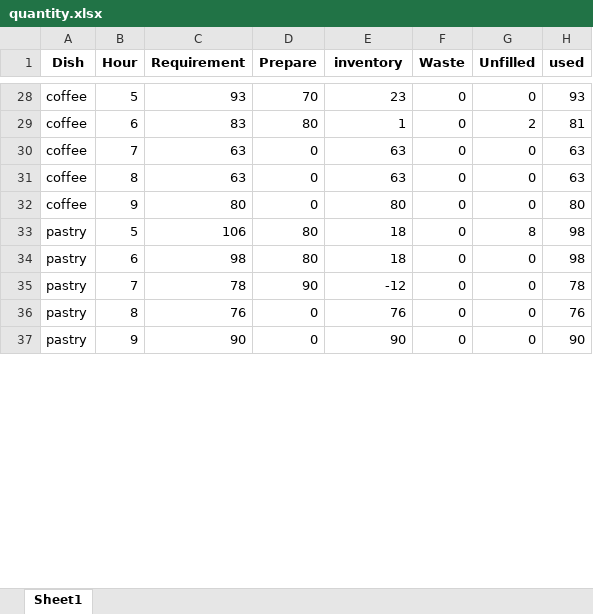
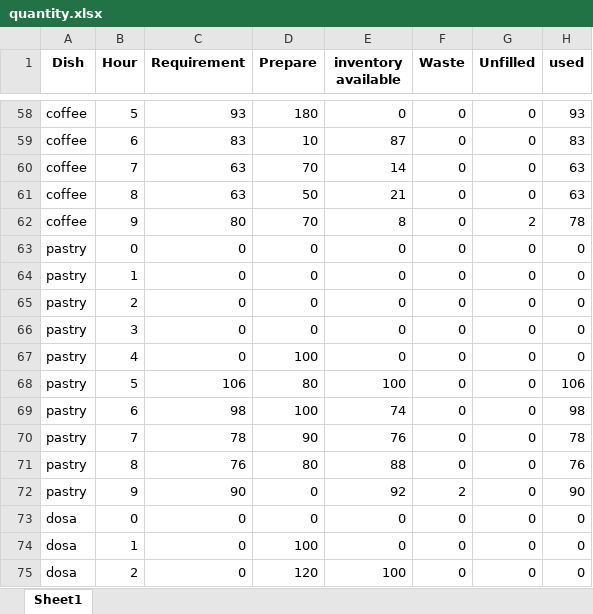
Before and after one commit to nagakarthik-dot/descrete-optimization, an Excel workbook: food/outputs/quantity.xlsx, sheet Sheet1, drawn as a sheet; only a part is shown, gaps mark what is left out; values as stored, in another font and other column widths than the file's, no borders; addresses are those after the commit; the diff covers the shown part only; the diff names each change by its address in the sheet, - before the commit and + after, or states it on an @@ line.

```diff
--- a/food/outputs/quantity.xlsx (sheet Sheet1)
+++ b/food/outputs/quantity.xlsx (sheet Sheet1)
-E1: inventory
+E1: inventory available
-D58 (Prepare): 70
+D58 (Prepare): 180
-E58 (inventory available): 23
+E58 (inventory available): 0
-D59 (Prepare): 80
+D59 (Prepare): 10
-E59 (inventory available): 1
+E59 (inventory available): 87
-G59 (Unfilled): 2
+G59 (Unfilled): 0
-H59 (used): 81
+H59 (used): 83
-D60 (Prepare): 0
+D60 (Prepare): 70
-E60 (inventory available): 63
+E60 (inventory available): 14
-D61 (Prepare): 0
+D61 (Prepare): 50
-E61 (inventory available): 63
+E61 (inventory available): 21
-D62 (Prepare): 0
+D62 (Prepare): 70
-E62 (inventory available): 80
+E62 (inventory available): 8
-G62 (Unfilled): 0
+G62 (Unfilled): 2
-H62 (used): 80
+H62 (used): 78
+row 63: pastry | 0 | 0 | 0 | 0 | 0 | 0 | 0
+row 64: pastry | 1 | 0 | 0 | 0 | 0 | 0 | 0
+row 65: pastry | 2 | 0 | 0 | 0 | 0 | 0 | 0
+row 66: pastry | 3 | 0 | 0 | 0 | 0 | 0 | 0
+row 67: pastry | 4 | 0 | 100 | 0 | 0 | 0 | 0
-E68 (inventory available): 18
+E68 (inventory available): 100
-G68 (Unfilled): 8
+G68 (Unfilled): 0
-H68 (used): 98
+H68 (used): 106
-D69 (Prepare): 80
+D69 (Prepare): 100
-E69 (inventory available): 18
+E69 (inventory available): 74
-E70 (inventory available): -12
+E70 (inventory available): 76
-D71 (Prepare): 0
+D71 (Prepare): 80
-E71 (inventory available): 76
+E71 (inventory available): 88
-E72 (inventory available): 90
+E72 (inventory available): 92
-F72 (Waste): 0
+F72 (Waste): 2
+row 73: dosa | 0 | 0 | 0 | 0 | 0 | 0 | 0
+row 74: dosa | 1 | 0 | 100 | 0 | 0 | 0 | 0
+row 75: dosa | 2 | 0 | 120 | 100 | 0 | 0 | 0
```
Also changed, not shown: 42 added rows and 82 edited cells elsewhere in this sheet, 9 other files.
